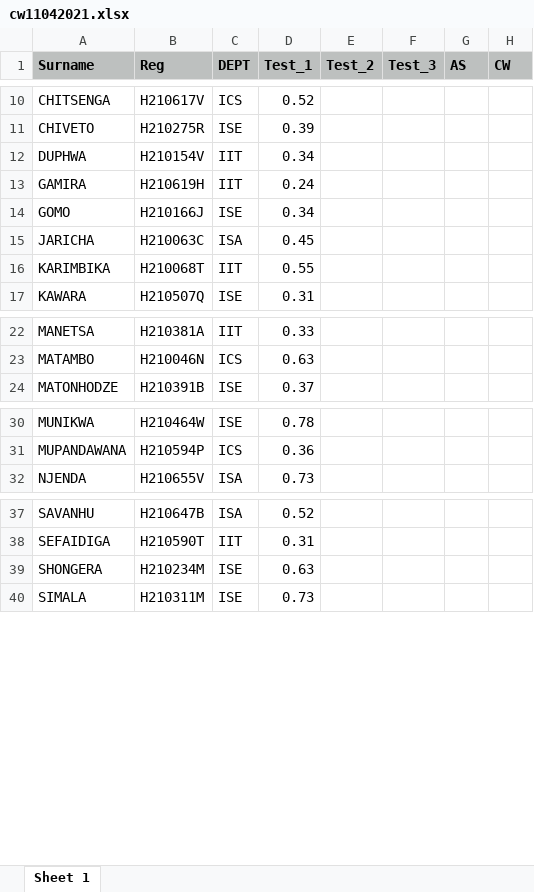
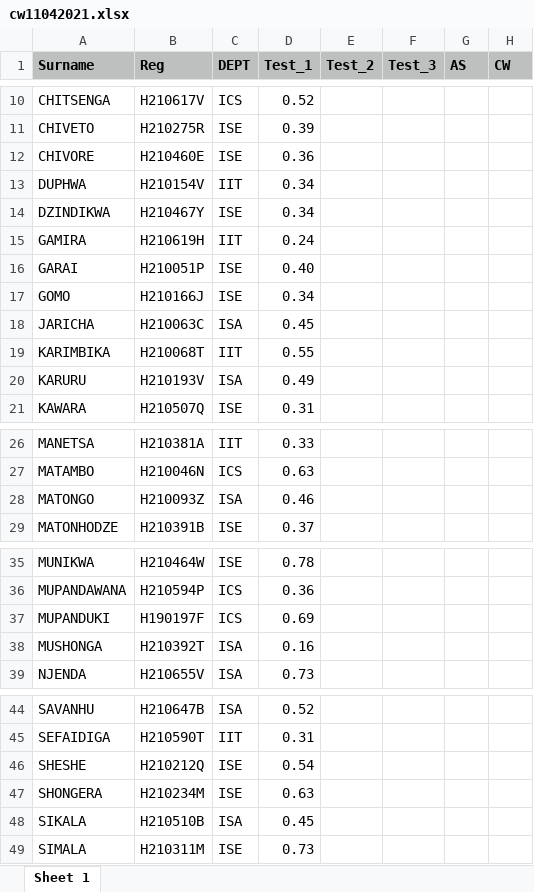
Before and after one commit to tnmutusva/course, an Excel workbook: cw11042021.xlsx, sheet Sheet 1, drawn as a sheet; only a part is shown, gaps mark what is left out; values as stored, in another font and other column widths than the file's, no borders; the diff names each change by its address in the sheet, - before the commit and + after, or states it on an @@ line.

Commit message:
Update cw11042021.xlsx

```diff
--- a/cw11042021.xlsx (sheet Sheet 1)
+++ b/cw11042021.xlsx (sheet Sheet 1)
+row 12: CHIVORE | H210460E | ISE | 0.36
+row 14: DZINDIKWA | H210467Y | ISE | 0.34
+row 16: GARAI | H210051P | ISE | 0.40
+row 20: KARURU | H210193V | ISA | 0.49
+row 28: MATONGO | H210093Z | ISA | 0.46
+row 37: MUPANDUKI | H190197F | ICS | 0.69
+row 38: MUSHONGA | H210392T | ISA | 0.16
+row 46: SHESHE | H210212Q | ISE | 0.54
+row 48: SIKALA | H210510B | ISA | 0.45
```
